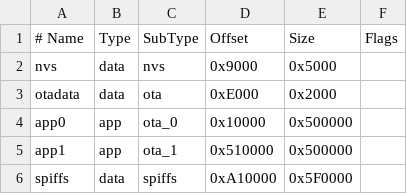
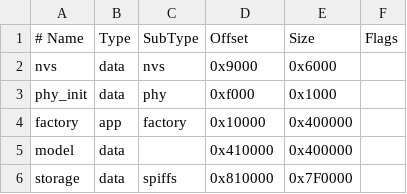
Before and after one commit to eryastikayasa/Repoversienam, a CSV file: partitions/partitions.csv, drawn as a sheet; removed rows and columns are numbered as before the commit, all else as after; the diff names each change by its address in the sheet, - before the commit and + after, or states it on an @@ line.

Commit message:
Sync partitions with Repo4 for ESP-SR model storage

```diff
--- a/partitions/partitions.csv
+++ b/partitions/partitions.csv
-E2 (Size): 0x5000
+E2 (Size): 0x6000
-row 3: otadata | data | ota | 0xE000 | 0x2000
+row 3: phy_init | data | phy | 0xf000 | 0x1000
-A4 (# Name): app0
+A4 (# Name): factory
-C4 (SubType): ota_0
+C4 (SubType): factory
-E4 (Size): 0x500000
+E4 (Size): 0x400000
-row 5: app1 | app | ota_1 | 0x510000 | 0x500000
+row 5: model | data |  | 0x410000 | 0x400000
-A6 (# Name): spiffs
+A6 (# Name): storage
-D6 (Offset): 0xA10000
+D6 (Offset): 0x810000
-E6 (Size): 0x5F0000
+E6 (Size): 0x7F0000
```
